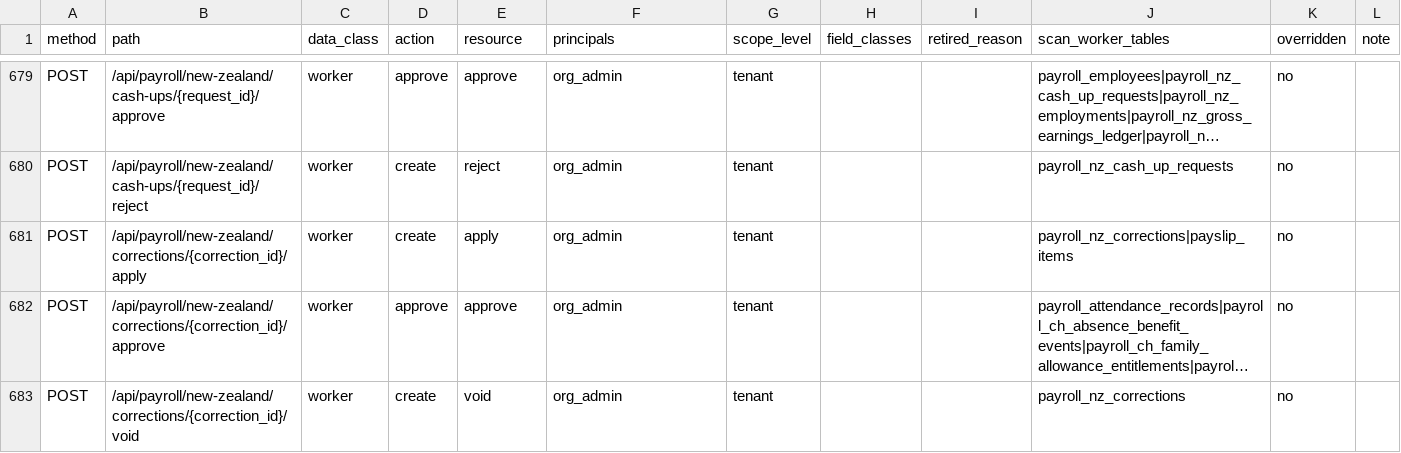
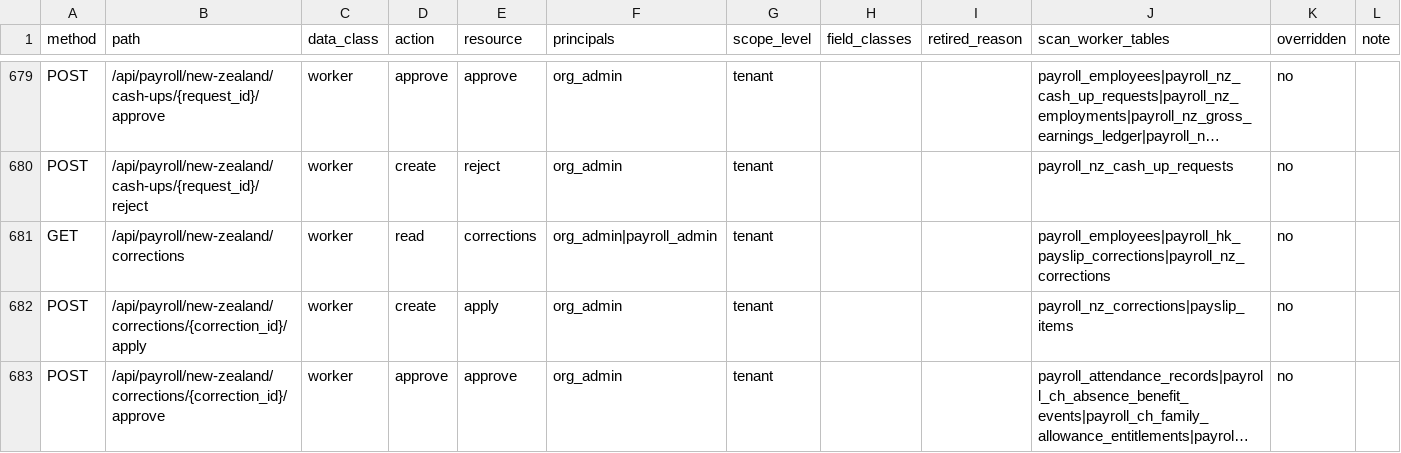
Before and after one commit to ZoikoGroup/zoiko-payroll-platform, a CSV file: docs/privacy/route_policy_inventory.csv, drawn as a sheet; only a part is shown, gaps mark what is left out; the shorter side is filled out with more unchanged rows; long unchanged cells end in …; the diff names each change by its address in the sheet, - before the commit and + after, or states it on an @@ line.

```diff
--- a/docs/privacy/route_policy_inventory.csv
+++ b/docs/privacy/route_policy_inventory.csv
+row 681: GET | /api/payroll/new-zealand/corrections | worker | read | corrections | org_admin|payroll_admin | tenant |  |  | payroll_employees|payroll_hk_payslip_corrections|payroll_nz_corrections | no
```
Also changed, not shown: 16 other files.
